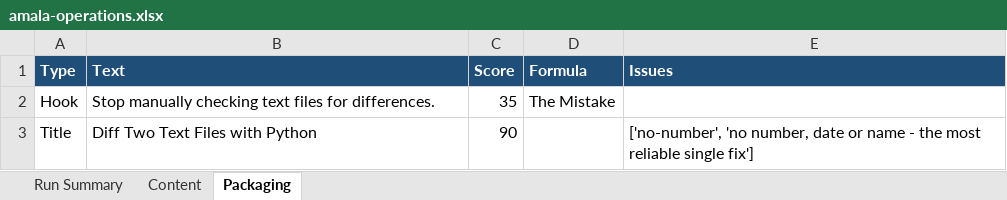
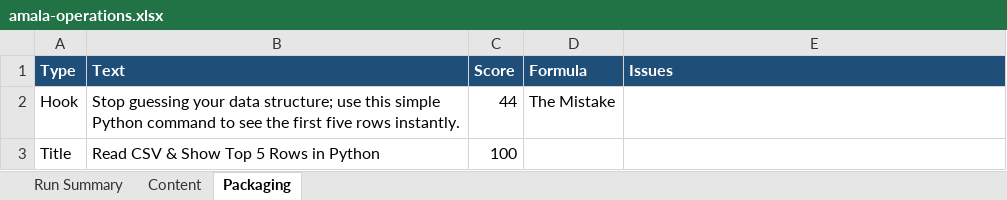
Before and after one commit to amalraj020-a11y/automated-YT-operations, an Excel workbook: reports/latest/amala-operations.xlsx, sheet Packaging, drawn as a sheet; values as stored, in another font and other column widths than the file's, no borders; the diff names each change by its address in the sheet, - before the commit and + after, or states it on an @@ line.

```diff
--- a/reports/latest/amala-operations.xlsx (sheet Packaging)
+++ b/reports/latest/amala-operations.xlsx (sheet Packaging)
-B2 (Text): Stop manually checking text files for differences.
+B2 (Text): Stop guessing your data structure; use this simple Python command to see the first five rows instantly.
-C2 (Score): 35
+C2 (Score): 44
-B3 (Text): Diff Two Text Files with Python
+B3 (Text): Read CSV & Show Top 5 Rows in Python
-C3 (Score): 90
+C3 (Score): 100
-E3 (Issues): ['no-number', 'no number, date or name - the most reliable single fix']
+E3 (Issues): (empty)
```
Also changed, not shown: sheet Run Summary, sheet Content.
